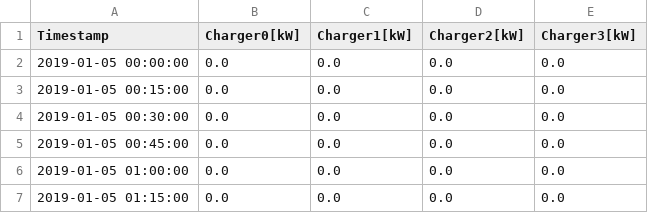
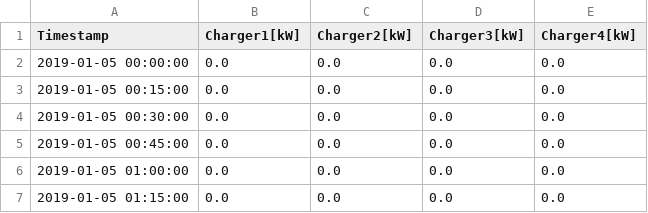
Before and after one commit to tdincer/Electricity-Bill-Optimization, a CSV file: Results/dispatch.csv, drawn as a sheet; only a part is shown.

```diff
--- a/Results/dispatch.csv
+++ b/Results/dispatch.csv
@@ -1,2 +1,2 @@
-Timestamp,Charger0[kW],Charger1[kW],Charger2[kW],Charger3[kW]
+Timestamp,Charger1[kW],Charger2[kW],Charger3[kW],Charger4[kW]
 2019-01-05 00:00:00,0.0,0.0,0.0,0.0
```
Also changed, not shown: 4 other files.
